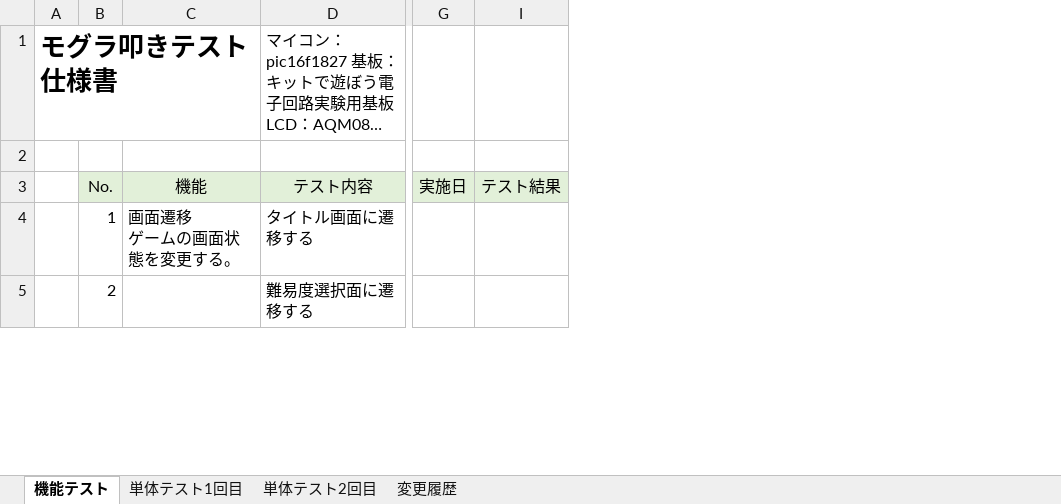
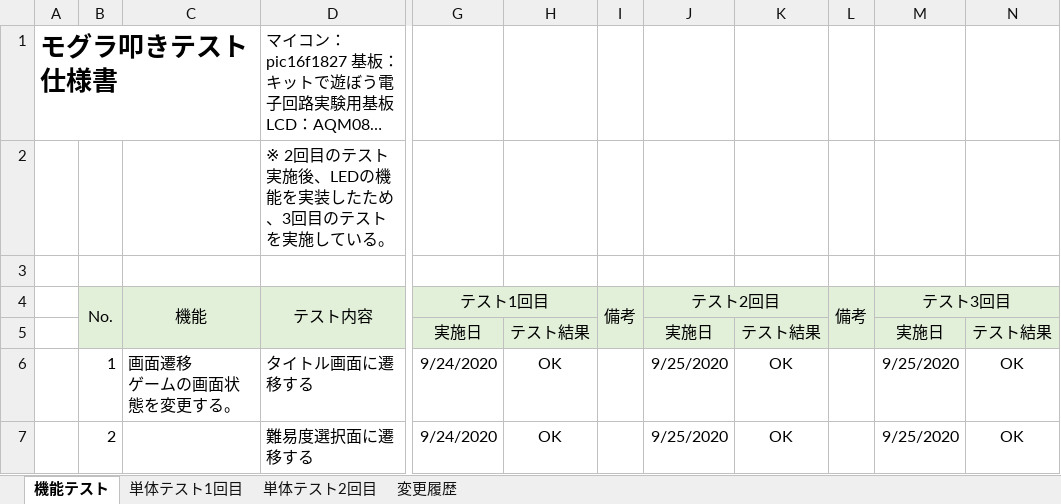
Before and after one commit to hakohumi/comp.train.whack-a-mole, an Excel workbook: 資料/設計書/モグラ叩き_テスト仕様書.xlsx, sheet 機能テスト, drawn as a sheet; only a part is shown, gaps mark what is left out; long unchanged cells end in …; values as stored, in another font and other column widths than the file's, no borders; removed rows and columns are numbered as before the commit, all else as after; rows hold the shown columns only; the diff covers the shown part only; the diff names each change by its address in the sheet, - before the commit and + after, or states it on an @@ line.

Commit message:
機能テストをマージ、微細な修正

```diff
--- a/資料/設計書/モグラ叩き_テスト仕様書.xlsx (sheet 機能テスト)
+++ b/資料/設計書/モグラ叩き_テスト仕様書.xlsx (sheet 機能テスト)
-column G (実施日), empty
-column I (テスト結果), empty
+column G (テスト1回目), rows 6-7: 9/24/2020 | 9/24/2020
@@ column H unhidden, rows 6-7: OK | OK @@
+column I (備考), empty
+column J (テスト2回目), rows 6-7: 9/25/2020 | 9/25/2020
@@ column K unhidden, rows 6-7: OK | OK @@
@@ column L (備考) unhidden, empty @@
@@ column M (テスト3回目) unhidden, rows 6-7: 9/25/2020 | 9/25/2020 @@
@@ column N unhidden, rows 6-7: OK | OK @@
+row 2:  |  |  | ※ 2回目のテスト実施後、LEDの機能を実装したため、3回目のテストを実施している。
+B4:B5 merged
+C4:C5 merged
+D4:D5 merged
+row 5:  |  |  |  | 実施日 | テスト結果 |  | 実施日 | テスト結果 |  | 実施日 | テスト結果
```
Also changed, not shown: 5 removed rows, 9 edited cells and merged cells elsewhere in this sheet, sheet 単体テスト2回目, sheet 単体テスト1回目, hidden cells, 1 other file.
